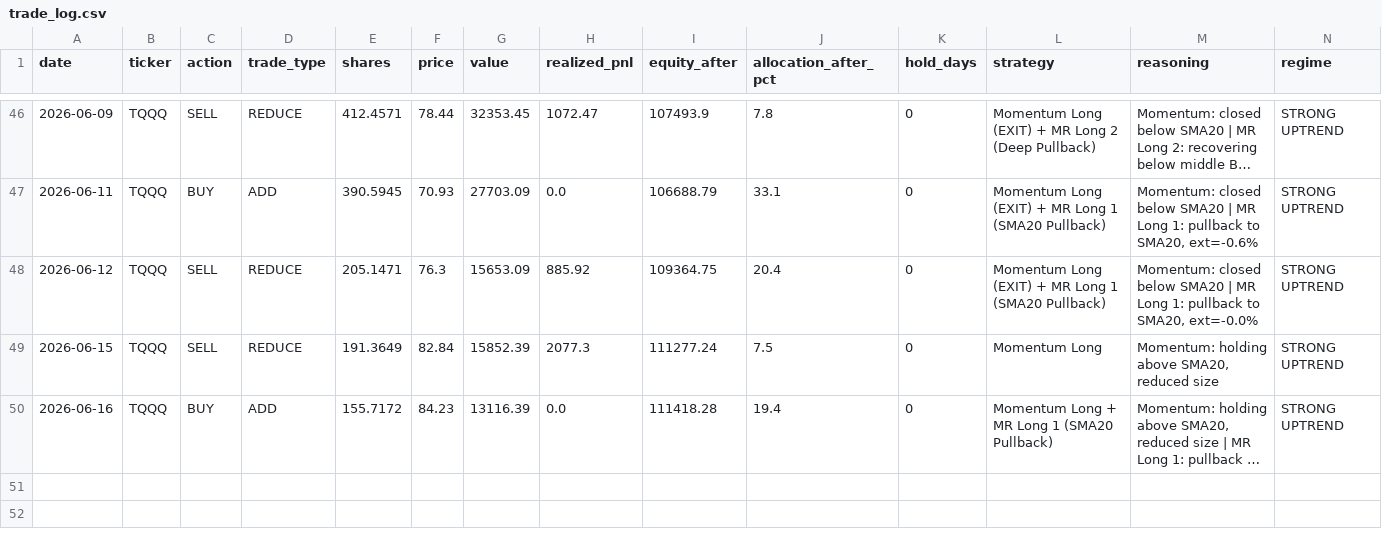
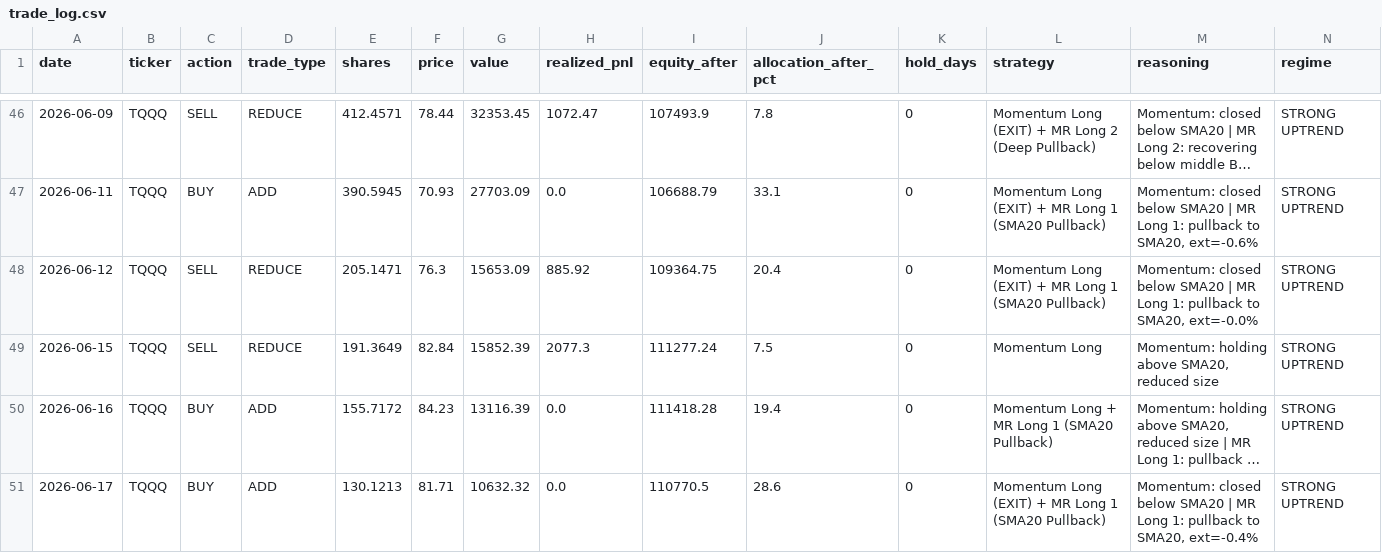
Before and after one commit to bentusk-BT/apex-trade-lab-v2, a CSV file: outputs/trade_log.csv, drawn as a sheet; only a part is shown, gaps mark what is left out; long unchanged cells end in …; rows hold the shown columns only; the diff names each change by its address in the sheet, - before the commit and + after, or states it on an @@ line.

```diff
--- a/outputs/trade_log.csv
+++ b/outputs/trade_log.csv
+row 51: 2026-06-17 | TQQQ | BUY | ADD | 130.1213 | 81.71 | 10632.32 | 0.0 | 110770.5 | 28.6 | 0 | Momentum Long (EXIT) + MR Long 1 (SMA20 Pullback) | Momentum: closed below SMA20 | MR Long 1: pullback to SMA20, ext=-0.4% | STRONG UPTREND
```
Also changed, not shown: outputs/cache/NDX_cache.csv, outputs/cache/QQQ_cache.csv, 8 other files.
